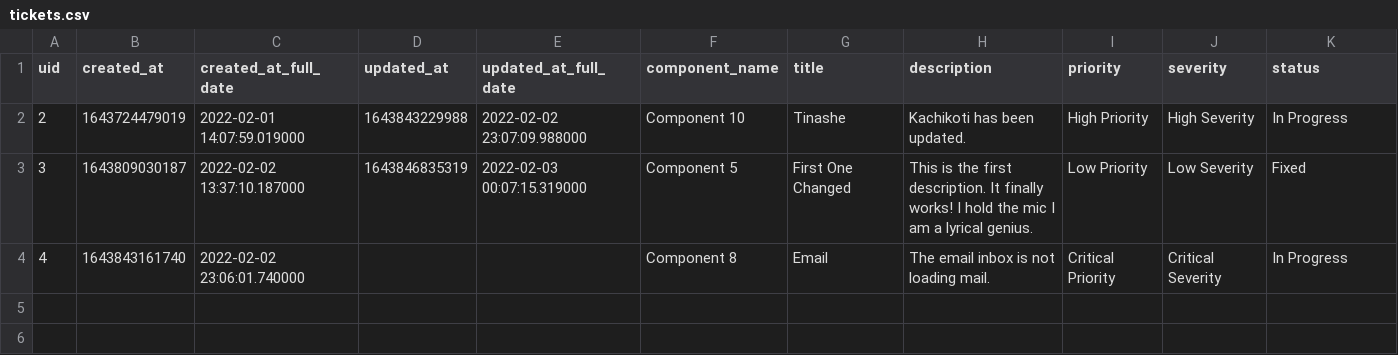
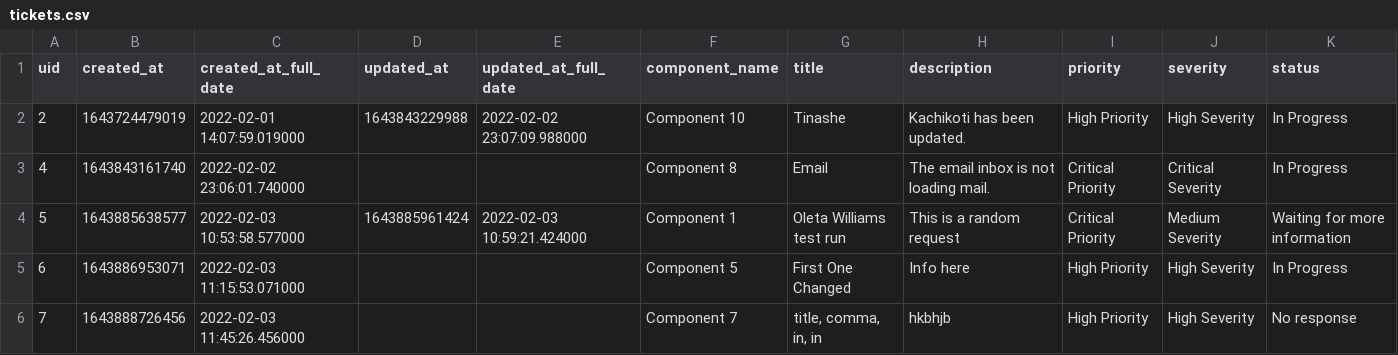
Before and after one commit to tkachikoti/bug_tracking_system, a CSV file: flaskr/models/tickets.csv, drawn as a sheet; removed rows and columns are numbered as before the commit, all else as after; the diff names each change by its address in the sheet, - before the commit and + after, or states it on an @@ line.

```diff
--- a/flaskr/models/tickets.csv
+++ b/flaskr/models/tickets.csv
-row 3: 3 | 1643809030187 | 2022-02-02 13:37:10.187000 | 1643846835319 | 2022-02-03 00:07:15.319000 | Component 5 | First One Changed | This is the first description. It finally works! I hold the mic I am a lyrical genius. | Low Priority | Low Severity | Fixed
+row 4: 5 | 1643885638577 | 2022-02-03 10:53:58.577000 | 1643885961424 | 2022-02-03 10:59:21.424000 | Component 1 | Oleta Williams test run | This is a random request | Critical Priority | Medium Severity | Waiting for more information
+row 5: 6 | 1643886953071 | 2022-02-03 11:15:53.071000 |  |  | Component 5 | First One Changed | Info here | High Priority | High Severity | In Progress
+row 6: 7 | 1643888726456 | 2022-02-03 11:45:26.456000 |  |  | Component 7 | title, comma, in, in | hkbhjb | High Priority | High Severity | No response
```
Also changed, not shown: 5 other files.
